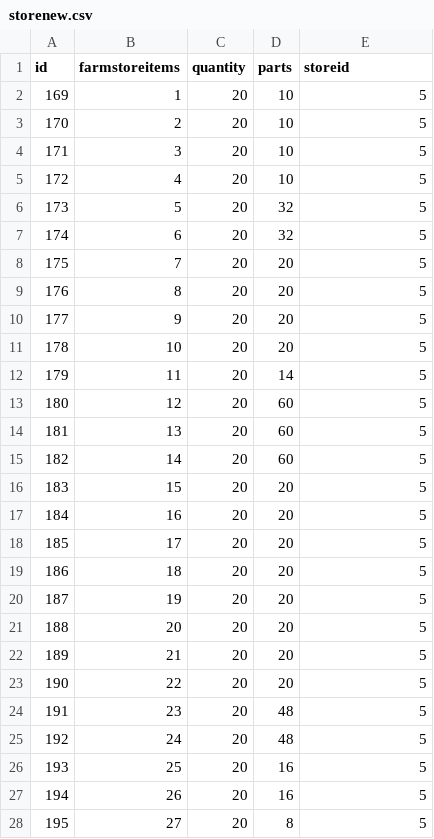
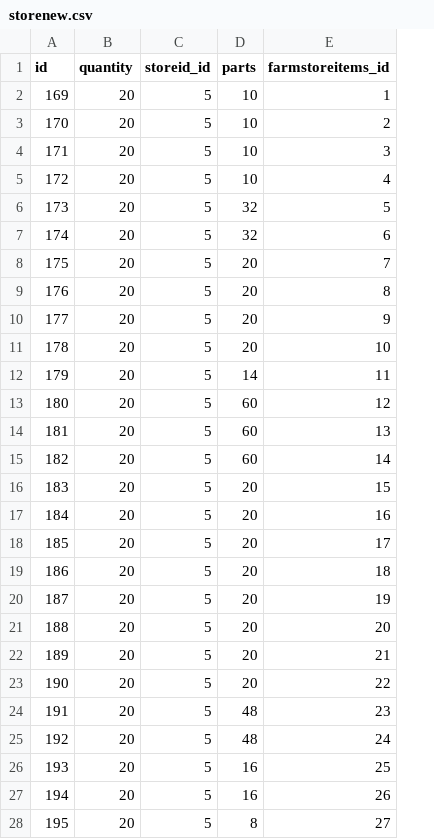
Before and after one commit to Umutbek/PharmaTrack-Cashier-System, a CSV file: app/storenew.csv, drawn as a sheet; only a part is shown; removed rows and columns are numbered as before the commit, all else as after; the diff covers the shown part only; the diff names each change by its address in the sheet, - before the commit and + after, or states it on an @@ line.

```diff
--- a/app/storenew.csv
+++ b/app/storenew.csv
-column B (farmstoreitems), rows 2-28: 1 | 2 | 3 | 4 | 5 | 6 | 7 | 8 | 9 | 10 | 11 | 12 | 13 | 14 | 15 | 16 | 17 | 18 | 19 | 20 | 21 | 22 | 23 | 24 | 25 | 26 | 27
+column C (storeid_id), rows 2-28: all 5
-E1: storeid
+E1: farmstoreitems_id
-E2 (farmstoreitems_id): 5
+E2 (farmstoreitems_id): 1
-E3 (farmstoreitems_id): 5
+E3 (farmstoreitems_id): 2
-E4 (farmstoreitems_id): 5
+E4 (farmstoreitems_id): 3
-E5 (farmstoreitems_id): 5
+E5 (farmstoreitems_id): 4
-E7 (farmstoreitems_id): 5
+E7 (farmstoreitems_id): 6
-E8 (farmstoreitems_id): 5
+E8 (farmstoreitems_id): 7
-E9 (farmstoreitems_id): 5
+E9 (farmstoreitems_id): 8
-E10 (farmstoreitems_id): 5
+E10 (farmstoreitems_id): 9
-E11 (farmstoreitems_id): 5
+E11 (farmstoreitems_id): 10
-E12 (farmstoreitems_id): 5
+E12 (farmstoreitems_id): 11
-E13 (farmstoreitems_id): 5
+E13 (farmstoreitems_id): 12
-E14 (farmstoreitems_id): 5
+E14 (farmstoreitems_id): 13
-E15 (farmstoreitems_id): 5
+E15 (farmstoreitems_id): 14
-E16 (farmstoreitems_id): 5
+E16 (farmstoreitems_id): 15
-E17 (farmstoreitems_id): 5
+E17 (farmstoreitems_id): 16
-E18 (farmstoreitems_id): 5
+E18 (farmstoreitems_id): 17
-E19 (farmstoreitems_id): 5
+E19 (farmstoreitems_id): 18
-E20 (farmstoreitems_id): 5
+E20 (farmstoreitems_id): 19
-E21 (farmstoreitems_id): 5
+E21 (farmstoreitems_id): 20
-E22 (farmstoreitems_id): 5
+E22 (farmstoreitems_id): 21
-E23 (farmstoreitems_id): 5
+E23 (farmstoreitems_id): 22
-E24 (farmstoreitems_id): 5
+E24 (farmstoreitems_id): 23
-E25 (farmstoreitems_id): 5
+E25 (farmstoreitems_id): 24
-E26 (farmstoreitems_id): 5
+E26 (farmstoreitems_id): 25
-E27 (farmstoreitems_id): 5
+E27 (farmstoreitems_id): 26
-E28 (farmstoreitems_id): 5
+E28 (farmstoreitems_id): 27
```
Also changed, not shown: 141 edited cells elsewhere in this file, app/depotnew.csv.
